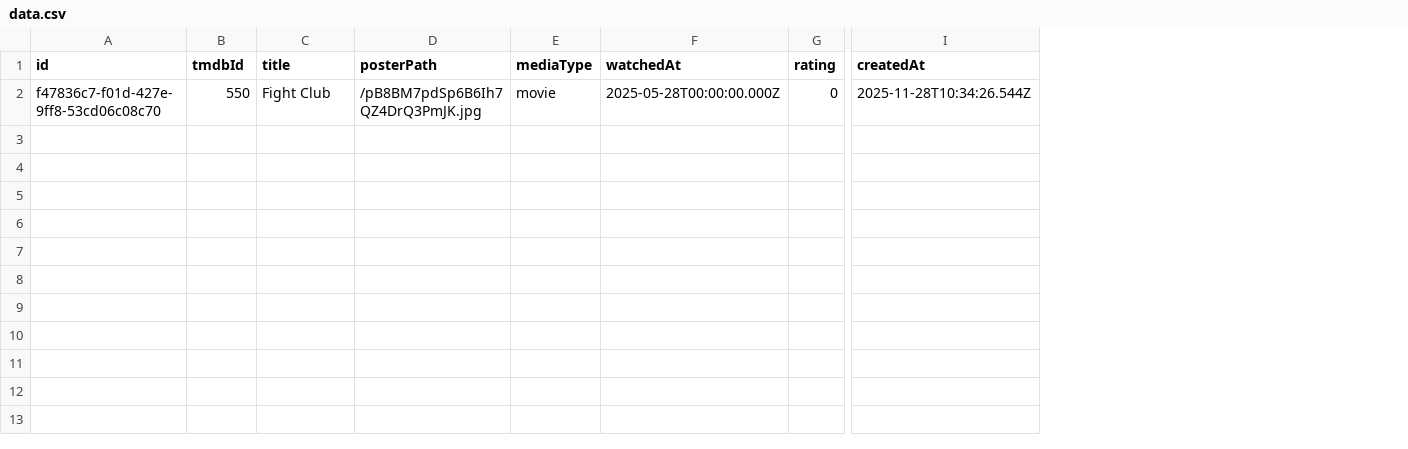
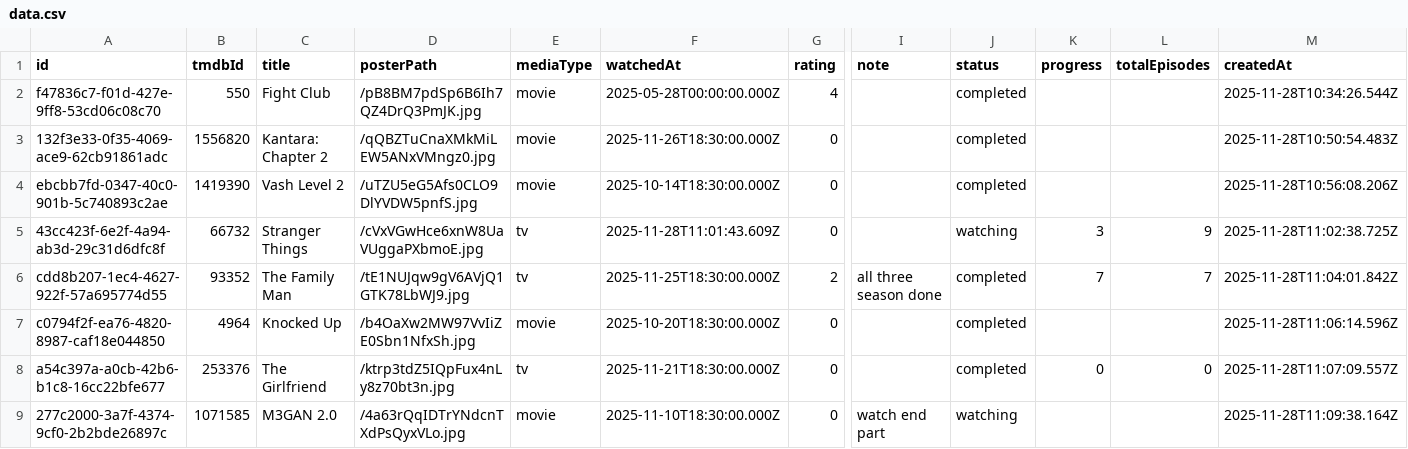
Before and after one commit to zehan12/my-watchlist, a CSV file: data.csv, drawn as a sheet; only a part is shown, gaps mark what is left out; rows hold the shown columns only; the diff names each change by its address in the sheet, - before the commit and + after, or states it on an @@ line.

```diff
--- a/data.csv
+++ b/data.csv
+column I (note), empty
+column J (status), row 2: completed
+column K (progress), empty
+column L (totalEpisodes), empty
-G2 (rating): 0
+G2 (rating): 4
+row 3: 132f3e33-0f35-4069-ace9-62cb91861adc | 1556820 | Kantara: Chapter 2 | /qQBZTuCnaXMkMiLEW5ANxVMngz0.jpg | movie | 2025-11-26T18:30:00.000Z | 0 |  | completed |  |  | 2025-11-28T10:50:54.483Z
+row 4: ebcbb7fd-0347-40c0-901b-5c740893c2ae | 1419390 | Vash Level 2 | /uTZU5eG5Afs0CLO9DlYVDW5pnfS.jpg | movie | 2025-10-14T18:30:00.000Z | 0 |  | completed |  |  | 2025-11-28T10:56:08.206Z
+row 5: 43cc423f-6e2f-4a94-ab3d-29c31d6dfc8f | 66732 | Stranger Things | /cVxVGwHce6xnW8UaVUggaPXbmoE.jpg | tv | 2025-11-28T11:01:43.609Z | 0 |  | watching | 3 | 9 | 2025-11-28T11:02:38.725Z
+row 6: cdd8b207-1ec4-4627-922f-57a695774d55 | 93352 | The Family Man | /tE1NUJqw9gV6AVjQ1GTK78LbWJ9.jpg | tv | 2025-11-25T18:30:00.000Z | 2 | all three season done | completed | 7 | 7 | 2025-11-28T11:04:01.842Z
+row 7: c0794f2f-ea76-4820-8987-caf18e044850 | 4964 | Knocked Up | /b4OaXw2MW97VvIiZE0Sbn1NfxSh.jpg | movie | 2025-10-20T18:30:00.000Z | 0 |  | completed |  |  | 2025-11-28T11:06:14.596Z
+row 8: a54c397a-a0cb-42b6-b1c8-16cc22bfe677 | 253376 | The Girlfriend | /ktrp3tdZ5IQpFux4nLy8z70bt3n.jpg | tv | 2025-11-21T18:30:00.000Z | 0 |  | completed | 0 | 0 | 2025-11-28T11:07:09.557Z
+row 9: 277c2000-3a7f-4374-9cf0-2b2bde26897c | 1071585 | M3GAN 2.0 | /4a63rQqIDTrYNdcnTXdPsQyxVLo.jpg | movie | 2025-11-10T18:30:00.000Z | 0 | watch end part | watching |  |  | 2025-11-28T11:09:38.164Z
```
Also changed, not shown: 23 other files.
